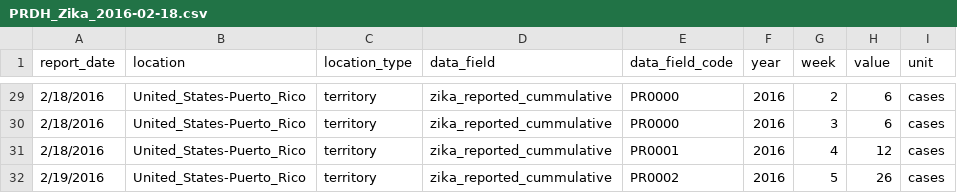
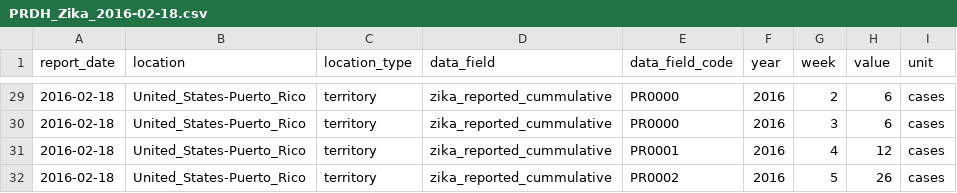
Before and after one commit to UPRRP-ZIKA/zika, a CSV file: Puerto-Rico/PRDH_Arbovirus/data/PRDH_Zika_2016-02-18.csv, drawn as a sheet; only a part is shown, gaps mark what is left out; the diff covers the shown part only.

```diff
--- a/Puerto-Rico/PRDH_Arbovirus/data/PRDH_Zika_2016-02-18.csv
+++ b/Puerto-Rico/PRDH_Arbovirus/data/PRDH_Zika_2016-02-18.csv
@@ -29,4 +29,4 @@ report_date,location,location_type,data_field,data_field_code,year,week,value,un
-2/18/2016,United_States-Puerto_Rico,territory,zika_reported_cummulative,PR0000,2016,2,6,cases
-2/18/2016,United_States-Puerto_Rico,territory,zika_reported_cummulative,PR0000,2016,3,6,cases
-2/18/2016,United_States-Puerto_Rico,territory,zika_reported_cummulative,PR0001,2016,4,12,cases
-2/19/2016,United_States-Puerto_Rico,territory,zika_reported_cummulative,PR0002,2016,5,26,cases
+2016-02-18,United_States-Puerto_Rico,territory,zika_reported_cummulative,PR0000,2016,2,6,cases
+2016-02-18,United_States-Puerto_Rico,territory,zika_reported_cummulative,PR0000,2016,3,6,cases
+2016-02-18,United_States-Puerto_Rico,territory,zika_reported_cummulative,PR0001,2016,4,12,cases
+2016-02-18,United_States-Puerto_Rico,territory,zika_reported_cummulative,PR0002,2016,5,26,cases
```
Also changed, not shown: 27 edited cells elsewhere in this file.
